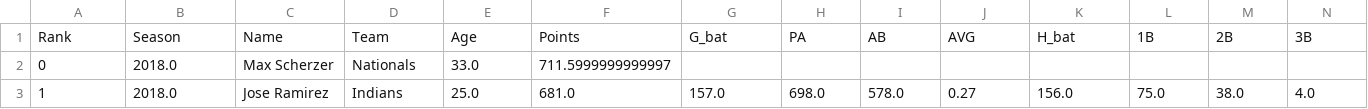
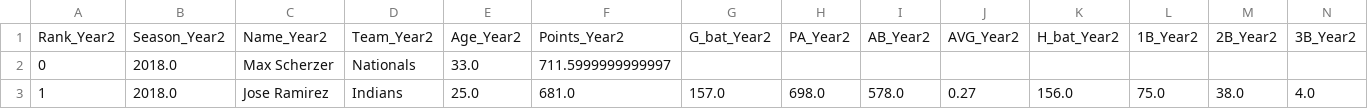
Before and after one commit to ttaylor14/PNation, a CSV file: data/marcel/previousYear.csv, drawn as a sheet; only a part is shown; removed rows and columns are numbered as before the commit, all else as after; rows hold the shown columns only; the diff names each change by its address in the sheet, - before the commit and + after, or states it on an @@ line.

```diff
--- a/data/marcel/previousYear.csv
+++ b/data/marcel/previousYear.csv
-row 1: Rank | Season | Name | Team | Age | Points | G_bat | PA | AB | AVG | H_bat | 1B | 2B | 3B
+row 1: Rank_Year2 | Season_Year2 | Name_Year2 | Team_Year2 | Age_Year2 | Points_Year2 | G_bat_Year2 | PA_Year2 | AB_Year2 | AVG_Year2 | H_bat_Year2 | 1B_Year2 | 2B_Year2 | 3B_Year2
```
Also changed, not shown: data/bstats.csv, data/marcel/TwoYear.csv, 6 other files.
